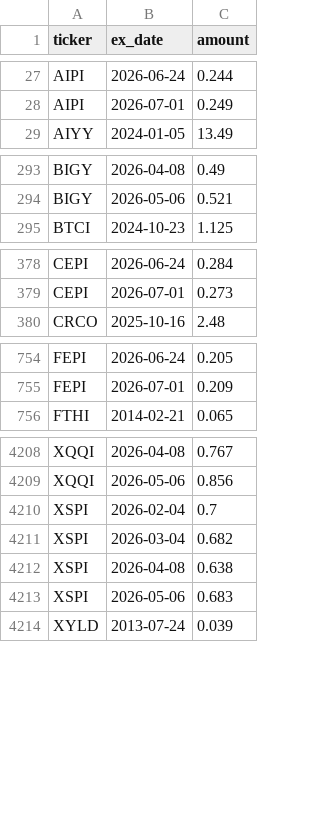
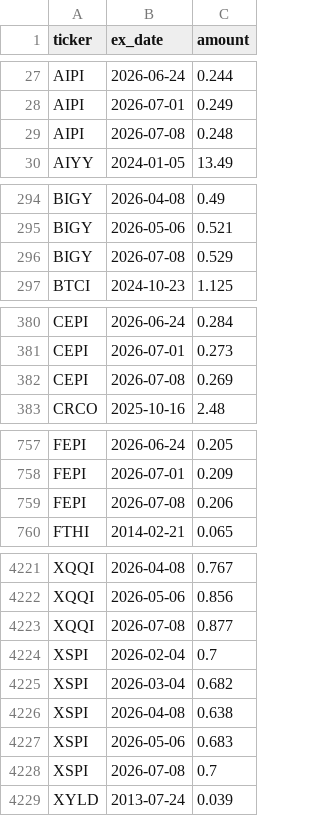
Before and after one commit to jimzucker/TrueYield, a CSV file: data/distributions_history.csv, drawn as a sheet; only a part is shown, gaps mark what is left out; the diff covers the shown part only.

```diff
--- a/data/distributions_history.csv
+++ b/data/distributions_history.csv
@@ -28,2 +28,3 @@ AIPI,2026-06-24,0.244
 AIPI,2026-07-01,0.249
+AIPI,2026-07-08,0.248
 AIYY,2024-01-05,13.49
@@ -294,2 +295,3 @@ BIGY,2026-04-08,0.49
 BIGY,2026-05-06,0.521
+BIGY,2026-07-08,0.529
 BTCI,2024-10-23,1.125
@@ -379,2 +381,3 @@ CEPI,2026-06-24,0.284
 CEPI,2026-07-01,0.273
+CEPI,2026-07-08,0.269
 CRCO,2025-10-16,2.48
@@ -755,2 +758,3 @@ FEPI,2026-06-24,0.205
 FEPI,2026-07-01,0.209
+FEPI,2026-07-08,0.206
 FTHI,2014-02-21,0.065
@@ -4209,2 +4222,3 @@ XQQI,2026-04-08,0.767
 XQQI,2026-05-06,0.856
+XQQI,2026-07-08,0.877
 XSPI,2026-02-04,0.7
@@ -4213,2 +4227,3 @@ XSPI,2026-04-08,0.638
 XSPI,2026-05-06,0.683
+XSPI,2026-07-08,0.7
 XYLD,2013-07-24,0.039
```
Also changed, not shown: 13 added rows elsewhere in this file, data/roc_history.csv, 7 other files.
